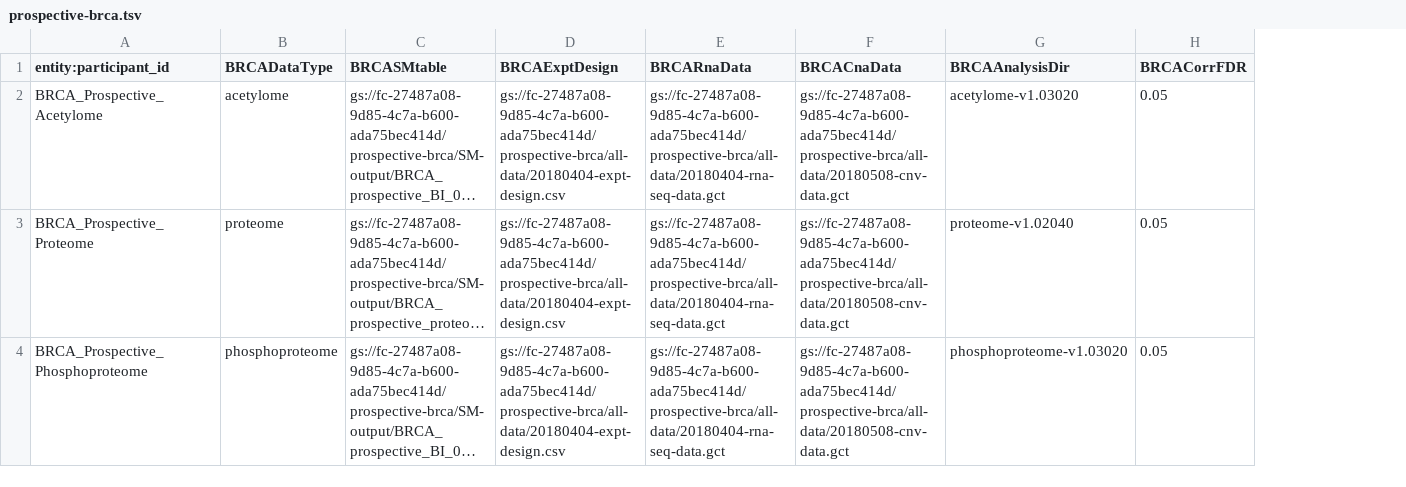
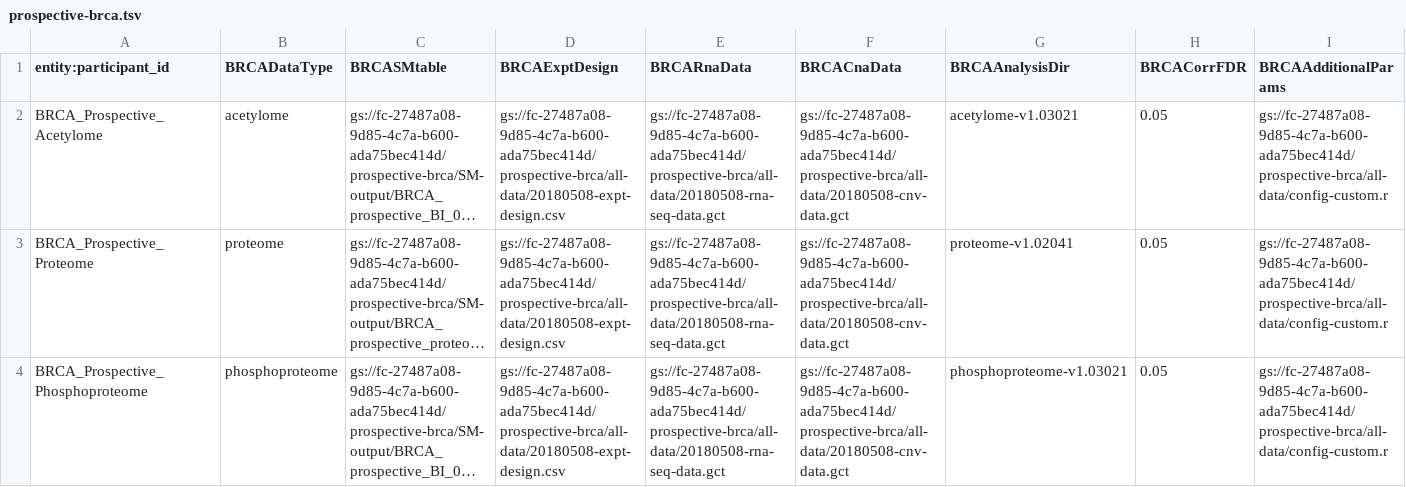
Before and after one commit to broadinstitute/PANOPLY, a TSV file: firecloud/pgdac_main/prospective-brca.tsv, drawn as a sheet; long unchanged cells end in …; the diff names each change by its address in the sheet, - before the commit and + after, or states it on an @@ line.

Commit message:
Method config for BRCA prospective updated to include custom-config.r

```diff
--- a/firecloud/pgdac_main/prospective-brca.tsv
+++ b/firecloud/pgdac_main/prospective-brca.tsv
+column I (BRCAAdditionalParams), rows 2-4: all gs://fc-27487a08-9d85-4c7a-b600-ada75bec414d/prospective-brca/all-data/config-custom.r
-D2:D4 (BRCAExptDesign): gs://fc-27487a08-9d85-4c7a-b600-ada75bec414d/prospective-brca/all-data/20180404-expt-design.csv
+D2:D4 (BRCAExptDesign): gs://fc-27487a08-9d85-4c7a-b600-ada75bec414d/prospective-brca/all-data/20180508-expt-design.csv
-E2:E4 (BRCARnaData): gs://fc-27487a08-9d85-4c7a-b600-ada75bec414d/prospective-brca/all-data/20180404-rna-seq-data.gct
+E2:E4 (BRCARnaData): gs://fc-27487a08-9d85-4c7a-b600-ada75bec414d/prospective-brca/all-data/20180508-rna-seq-data.gct
-G2 (BRCAAnalysisDir): acetylome-v1.03020
+G2 (BRCAAnalysisDir): acetylome-v1.03021
-G3 (BRCAAnalysisDir): proteome-v1.02040
+G3 (BRCAAnalysisDir): proteome-v1.02041
-G4 (BRCAAnalysisDir): phosphoproteome-v1.03020
+G4 (BRCAAnalysisDir): phosphoproteome-v1.03021
```
